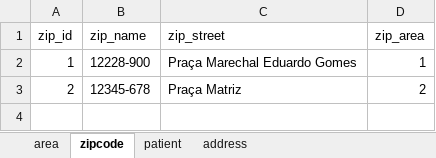
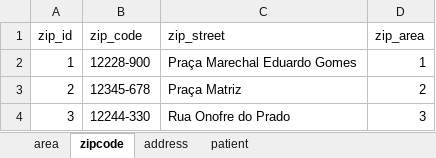
Before and after one commit to stagiopbd/-stagiopbd, an Excel workbook: 3_Hospital/neo4j/NEO4J-patient.xlsx, sheet zipcode, drawn as a sheet; values as stored, in another font and other column widths than the file's, no borders; the diff names each change by its address in the sheet, - before the commit and + after, or states it on an @@ line.

```diff
--- a/3_Hospital/neo4j/NEO4J-patient.xlsx (sheet zipcode)
+++ b/3_Hospital/neo4j/NEO4J-patient.xlsx (sheet zipcode)
@@ sheet tab order changed: area | zipcode | address | patient @@
-B1: zip_name
+B1: zip_code
+row 4: 3 | 12244-330 | Rua Onofre do Prado | 3
```
Also changed, not shown: sheet patient, sheet address, sheet area, 1 other file.
